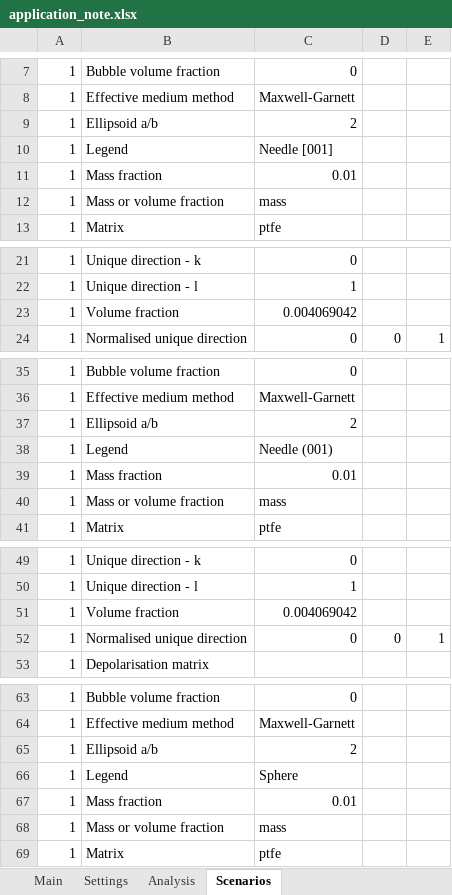
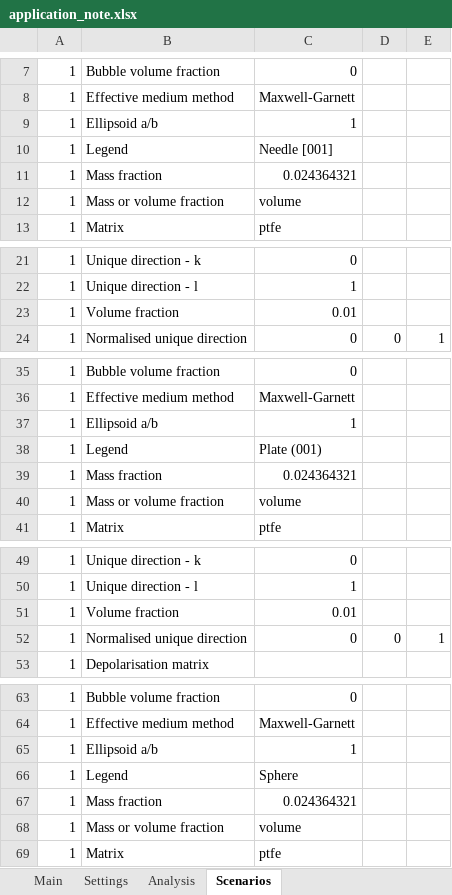
Before and after one commit to JohnKendrick/PDielec, an Excel workbook: Examples/Vasp/ZnO/application_note.xlsx, sheet Scenarios, drawn as a sheet; only a part is shown, gaps mark what is left out; values as stored, in another font and other column widths than the file's, no borders; the diff covers the shown part only; the diff names each change by its address in the sheet, - before the commit and + after, or states it on an @@ line.

```diff
--- a/Examples/Vasp/ZnO/application_note.xlsx (sheet Scenarios)
+++ b/Examples/Vasp/ZnO/application_note.xlsx (sheet Scenarios)
-C9: 2
+C9: 1
-C11: 0.01
+C11: 0.024364321
-C12: mass
+C12: volume
-C23: 0.004069042
+C23: 0.01
-C37: 2
+C37: 1
-C38: Needle (001)
+C38: Plate (001)
-C39: 0.01
+C39: 0.024364321
-C40: mass
+C40: volume
-C51: 0.004069042
+C51: 0.01
-C65: 2
+C65: 1
-C67: 0.01
+C67: 0.024364321
-C68: mass
+C68: volume
```
Also changed, not shown: 1 edited cell elsewhere in this sheet, sheet Imag Crystal Permittivity, sheet Real Crystal Permittivity, sheet Powder Real Permittivity, sheet Powder Molar Absorption (cells), sheet Powder Absorption, sheet Powder Imaginary Permittivity, 4 more sheets, 4 other files.
